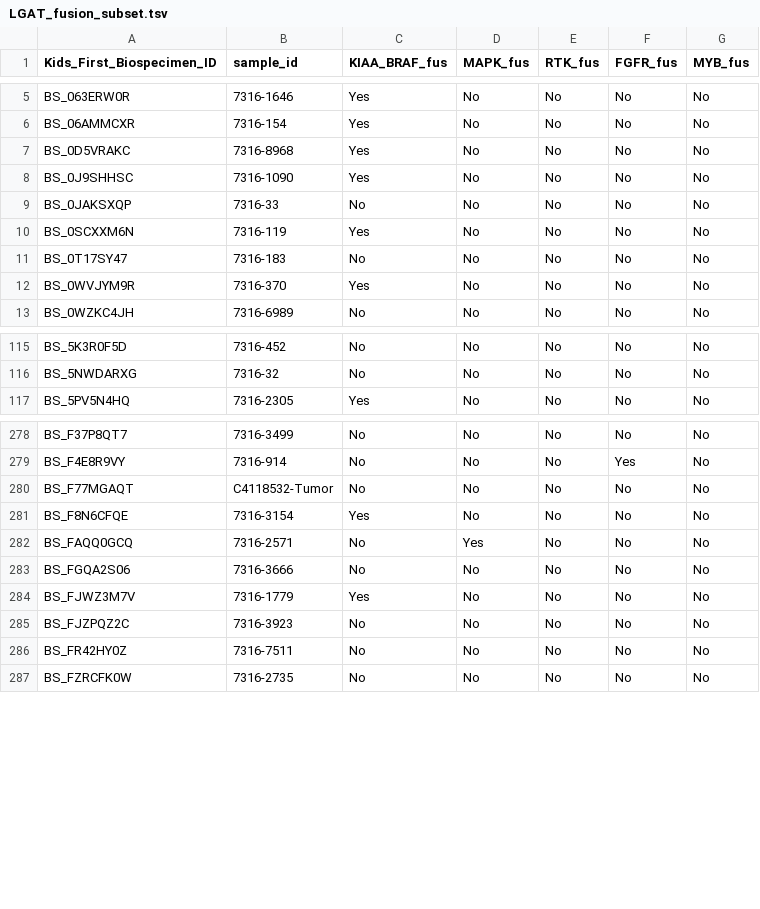
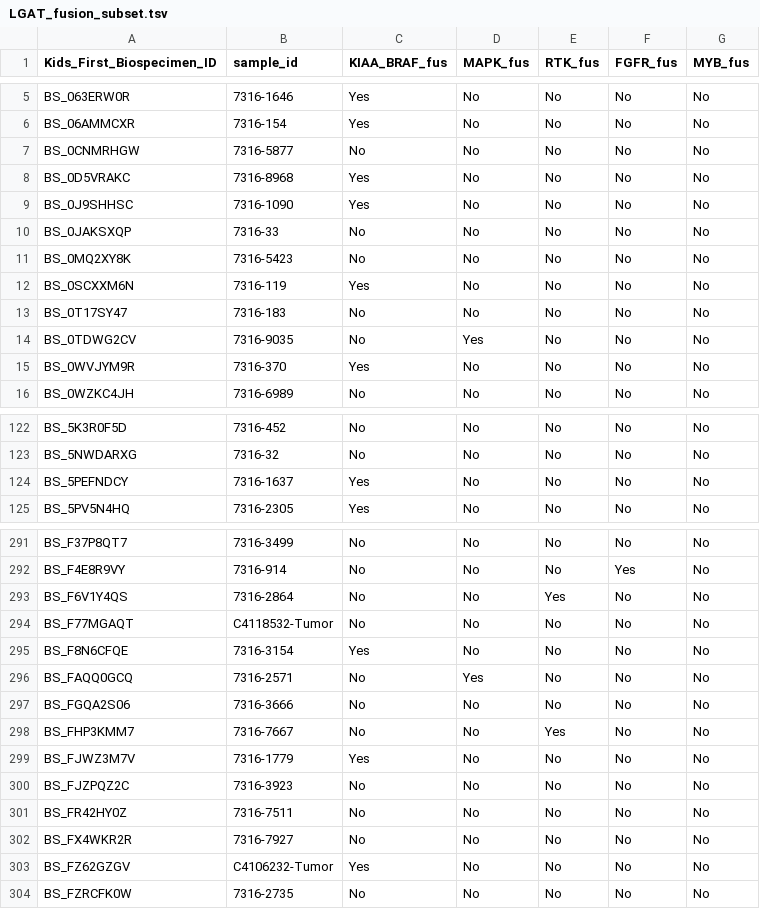
Before and after one commit to rokitalab/OpenPedCan-analysis, a TSV file: analyses/molecular-subtyping-LGAT/lgat-subset/LGAT_fusion_subset.tsv, drawn as a sheet; only a part is shown, gaps mark what is left out; the diff covers the shown part only.

```diff
--- a/analyses/molecular-subtyping-LGAT/lgat-subset/LGAT_fusion_subset.tsv
+++ b/analyses/molecular-subtyping-LGAT/lgat-subset/LGAT_fusion_subset.tsv
@@ -6,2 +6,3 @@ BS_063ERW0R	7316-1646	Yes	No	No	No	No
 BS_06AMMCXR	7316-154	Yes	No	No	No	No
+BS_0CNMRHGW	7316-5877	No	No	No	No	No
 BS_0D5VRAKC	7316-8968	Yes	No	No	No	No
@@ -9,4 +10,6 @@ BS_0J9SHHSC	7316-1090	Yes	No	No	No	No
 BS_0JAKSXQP	7316-33	No	No	No	No	No
+BS_0MQ2XY8K	7316-5423	No	No	No	No	No
 BS_0SCXXM6N	7316-119	Yes	No	No	No	No
 BS_0T17SY47	7316-183	No	No	No	No	No
+BS_0TDWG2CV	7316-9035	No	Yes	No	No	No
 BS_0WVJYM9R	7316-370	Yes	No	No	No	No
@@ -116,2 +123,3 @@ BS_5K3R0F5D	7316-452	No	No	No	No	No
 BS_5NWDARXG	7316-32	No	No	No	No	No
+BS_5PEFNDCY	7316-1637	Yes	No	No	No	No
 BS_5PV5N4HQ	7316-2305	Yes	No	No	No	No
@@ -279,2 +292,3 @@ BS_F37P8QT7	7316-3499	No	No	No	No	No
 BS_F4E8R9VY	7316-914	No	No	No	Yes	No
+BS_F6V1Y4QS	7316-2864	No	No	Yes	No	No
 BS_F77MGAQT	C4118532-Tumor	No	No	No	No	No
@@ -283,2 +297,3 @@ BS_FAQQ0GCQ	7316-2571	No	Yes	No	No	No
 BS_FGQA2S06	7316-3666	No	No	No	No	No
+BS_FHP3KMM7	7316-7667	No	No	Yes	No	No
 BS_FJWZ3M7V	7316-1779	Yes	No	No	No	No
@@ -286,2 +301,4 @@ BS_FJZPQZ2C	7316-3923	No	No	No	No	No
 BS_FR42HY0Z	7316-7511	No	No	No	No	No
+BS_FX4WKR2R	7316-7927	No	No	No	No	No
+BS_FZ62GZGV	C4106232-Tumor	Yes	No	No	No	No
 BS_FZRCFK0W	7316-2735	No	No	No	No	No
```
Also changed, not shown: 19 added rows elsewhere in this file, analyses/molecular-subtyping-LGAT/lgat-subset/LGAT_cnv_subset.tsv, analyses/molecular-subtyping-LGAT/lgat-subset/LGAT_snv_subset.tsv, 10 other files.
